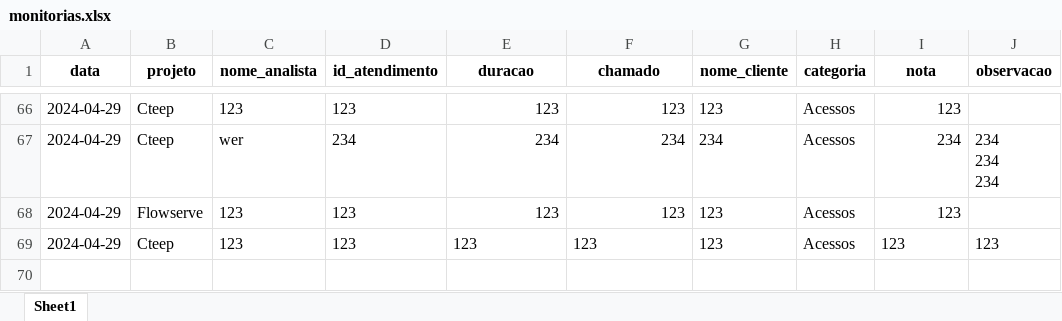
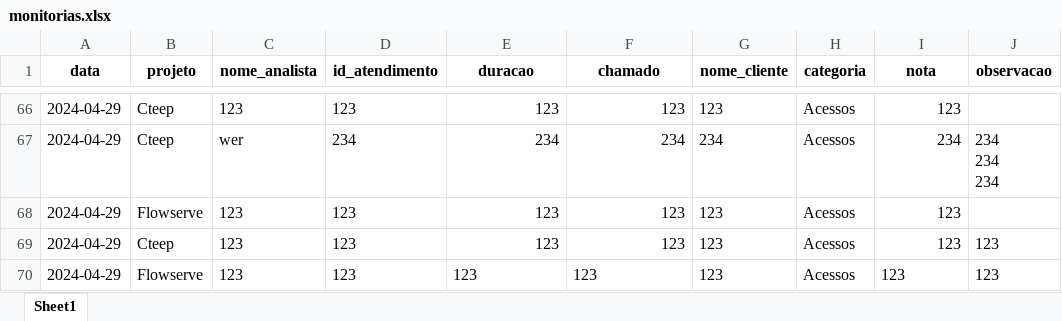
Before and after one commit to GuilhermeSavioRibas/monitorias, an Excel workbook: monitorias.xlsx, sheet Sheet1, drawn as a sheet; only a part is shown, gaps mark what is left out; values as stored, in another font and other column widths than the file's, no borders; the diff names each change by its address in the sheet, - before the commit and + after, or states it on an @@ line.

```diff
--- a/monitorias.xlsx (sheet Sheet1)
+++ b/monitorias.xlsx (sheet Sheet1)
-E69:F69 alignment: left
+E69:F69 alignment: right
-I69 alignment: left
+I69 alignment: right
+row 70: 2024-04-29 | Flowserve | 123 | 123 | 123 | 123 | 123 | Acessos | 123 | 123
```
Also changed, not shown: 2 other files.
